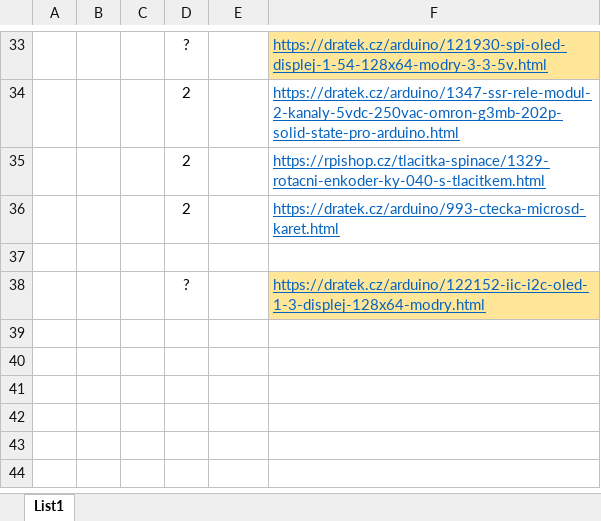
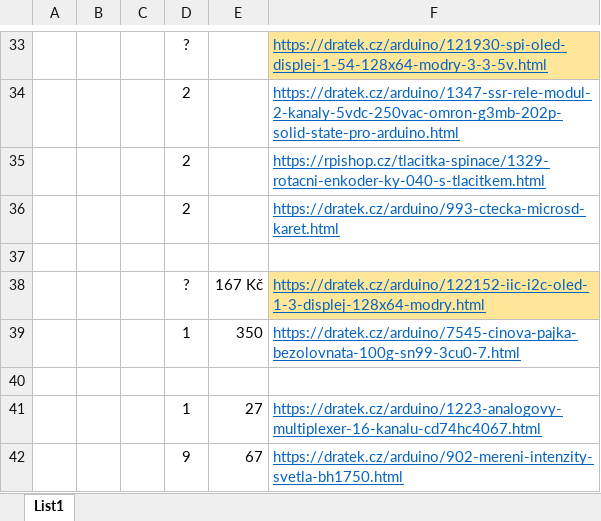
Before and after one commit to MasqueCZ/LuxMeter, an Excel workbook: blueprints/components.xlsx, sheet List1, drawn as a sheet; only a part is shown, gaps mark what is left out; values as stored, in another font and other column widths than the file's, no borders; the diff names each change by its address in the sheet, - before the commit and + after, or states it on an @@ line.

Commit message:
v2.46 uni_uni updates to data_saver feature change to SH1106 display

```diff
--- a/blueprints/components.xlsx (sheet List1)
+++ b/blueprints/components.xlsx (sheet List1)
-E38: (empty)
+E38: 167 Kč
+row 39:  |  |  | 1 | 350 | https://dratek.cz/arduino/7545-cinova-pajka-bezolovnata-100g-sn99-3cu0-7.html
+row 40: (empty)
+row 41:  |  |  | 1 | 27 | https://dratek.cz/arduino/1223-analogovy-multiplexer-16-kanalu-cd74hc4067.html
+row 42:  |  |  | 9 | 67 | https://dratek.cz/arduino/902-mereni-intenzity-svetla-bh1750.html
```
Also changed, not shown: 8 other files.
